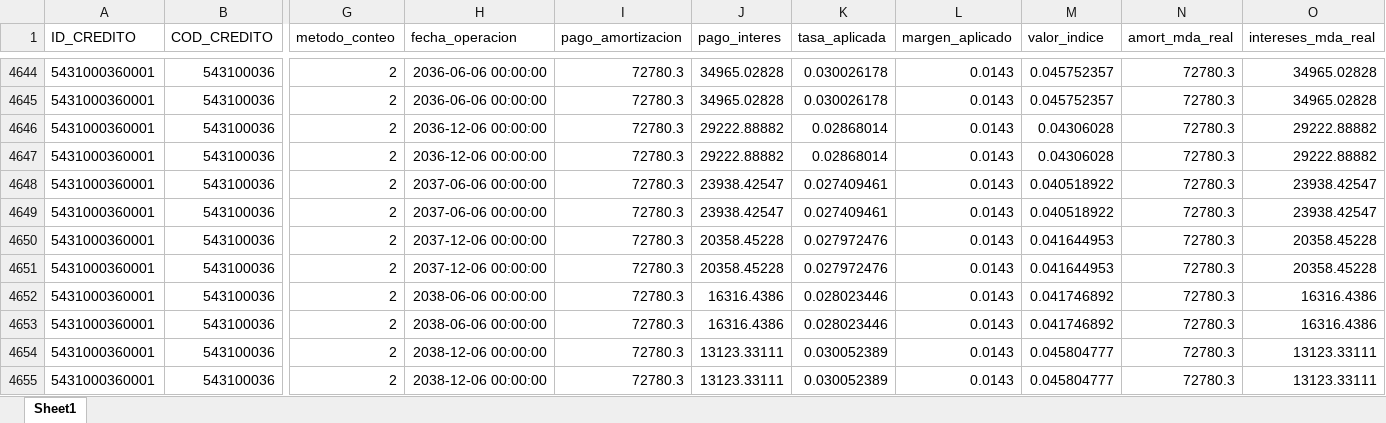
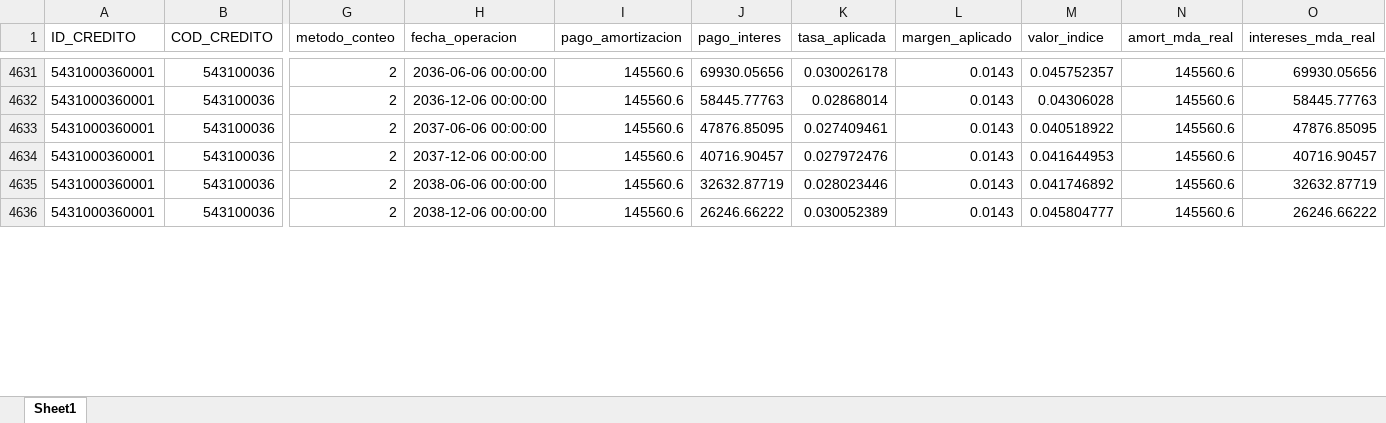
Before and after one commit to pguzman201510-maker/flujos_debt, an Excel workbook: flujo_proyectado.xlsx, sheet Sheet1, drawn as a sheet; only a part is shown, gaps mark what is left out; values as stored, in another font and other column widths than the file's, no borders; removed rows and columns are numbered as before the commit, all else as after; rows hold the shown columns only; the diff covers the shown part only; the diff names each change by its address in the sheet, - before the commit and + after, or states it on an @@ line.

```diff
--- a/flujo_proyectado.xlsx (sheet Sheet1)
+++ b/flujo_proyectado.xlsx (sheet Sheet1)
-I4631 (pago_amortizacion): 72780.3
+I4631 (pago_amortizacion): 145560.6
-J4631 (pago_interes): 34965.02828
+J4631 (pago_interes): 69930.05656
-N4631 (amort_mda_real): 72780.3
+N4631 (amort_mda_real): 145560.6
-O4631 (intereses_mda_real): 34965.02828
+O4631 (intereses_mda_real): 69930.05656
-row 4645: 5431000360001 | 543100036 | 2 | 2036-06-06 00:00:00 | 72780.3 | 34965.02828 | 0.030026178 | 0.0143 | 0.045752357 | 72780.3 | 34965.02828
-I4632 (pago_amortizacion): 72780.3
+I4632 (pago_amortizacion): 145560.6
-J4632 (pago_interes): 29222.88882
+J4632 (pago_interes): 58445.77763
-N4632 (amort_mda_real): 72780.3
+N4632 (amort_mda_real): 145560.6
-O4632 (intereses_mda_real): 29222.88882
+O4632 (intereses_mda_real): 58445.77763
-row 4647: 5431000360001 | 543100036 | 2 | 2036-12-06 00:00:00 | 72780.3 | 29222.88882 | 0.02868014 | 0.0143 | 0.04306028 | 72780.3 | 29222.88882
-I4633 (pago_amortizacion): 72780.3
+I4633 (pago_amortizacion): 145560.6
-J4633 (pago_interes): 23938.42547
+J4633 (pago_interes): 47876.85095
-N4633 (amort_mda_real): 72780.3
+N4633 (amort_mda_real): 145560.6
-O4633 (intereses_mda_real): 23938.42547
+O4633 (intereses_mda_real): 47876.85095
-row 4649: 5431000360001 | 543100036 | 2 | 2037-06-06 00:00:00 | 72780.3 | 23938.42547 | 0.027409461 | 0.0143 | 0.040518922 | 72780.3 | 23938.42547
-I4634 (pago_amortizacion): 72780.3
+I4634 (pago_amortizacion): 145560.6
-J4634 (pago_interes): 20358.45228
+J4634 (pago_interes): 40716.90457
-N4634 (amort_mda_real): 72780.3
+N4634 (amort_mda_real): 145560.6
-O4634 (intereses_mda_real): 20358.45228
+O4634 (intereses_mda_real): 40716.90457
-row 4651: 5431000360001 | 543100036 | 2 | 2037-12-06 00:00:00 | 72780.3 | 20358.45228 | 0.027972476 | 0.0143 | 0.041644953 | 72780.3 | 20358.45228
-I4635 (pago_amortizacion): 72780.3
+I4635 (pago_amortizacion): 145560.6
-J4635 (pago_interes): 16316.4386
+J4635 (pago_interes): 32632.87719
-N4635 (amort_mda_real): 72780.3
+N4635 (amort_mda_real): 145560.6
-O4635 (intereses_mda_real): 16316.4386
+O4635 (intereses_mda_real): 32632.87719
-row 4653: 5431000360001 | 543100036 | 2 | 2038-06-06 00:00:00 | 72780.3 | 16316.4386 | 0.028023446 | 0.0143 | 0.041746892 | 72780.3 | 16316.4386
-I4636 (pago_amortizacion): 72780.3
+I4636 (pago_amortizacion): 145560.6
-J4636 (pago_interes): 13123.33111
+J4636 (pago_interes): 26246.66222
-N4636 (amort_mda_real): 72780.3
+N4636 (amort_mda_real): 145560.6
-O4636 (intereses_mda_real): 13123.33111
+O4636 (intereses_mda_real): 26246.66222
-row 4655: 5431000360001 | 543100036 | 2 | 2038-12-06 00:00:00 | 72780.3 | 13123.33111 | 0.030052389 | 0.0143 | 0.045804777 | 72780.3 | 13123.33111
```
Also changed, not shown: 15 removed rows and 926 edited cells elsewhere in this sheet, tabla_nd.xlsx, 4 other files.
